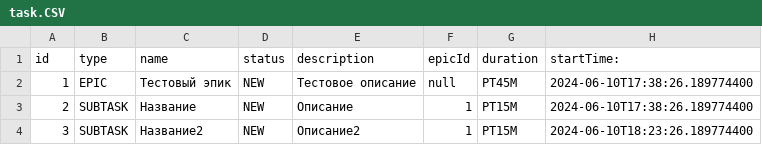
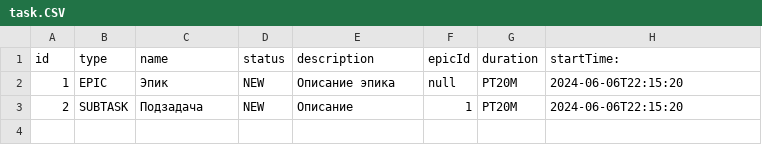
Before and after one commit to DadkaDre/java-kanban, a CSV file: resources/task.CSV, drawn as a sheet.

```diff
--- a/resources/task.CSV
+++ b/resources/task.CSV
@@ -1,4 +1,3 @@
 id,type,name,status,description,epicId,duration,startTime:
-1,EPIC,Тестовый эпик,NEW,Тестовое описание,null,PT45M,2024-06-10T17:38:26.189774400
-2,SUBTASK,Название,NEW,Описание,1,PT15M,2024-06-10T17:38:26.189774400
-3,SUBTASK,Название2,NEW,Описание2,1,PT15M,2024-06-10T18:23:26.189774400
+1,EPIC,Эпик,NEW,Описание эпика,null,PT20M,2024-06-06T22:15:20
+2,SUBTASK,Подзадача,NEW,Описание,1,PT20M,2024-06-06T22:15:20
```
Also changed, not shown: 28 other files.
